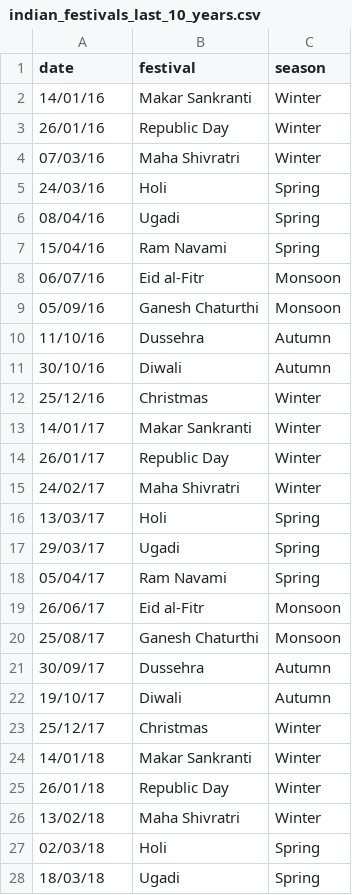
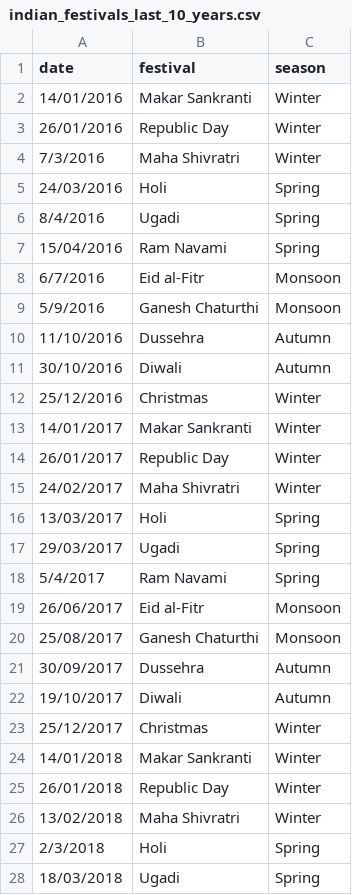
Before and after one commit to Vaibhav-Khandare/RetailX, a CSV file: static/Dataset_CSV/indian_festivals_last_10_years.csv, drawn as a sheet; only a part is shown; the diff covers the shown part only.

Commit message:
Modified by Ayush: New 3 Datasets are created 1)festivals of last 10yrs 2)festivals of future 10yrs 3)products with quantity per festivals 4)Admin Bug Fixed...

```diff
--- a/static/Dataset_CSV/indian_festivals_last_10_years.csv
+++ b/static/Dataset_CSV/indian_festivals_last_10_years.csv
@@ -1,28 +1,28 @@
 date,festival,season
-14/01/16,Makar Sankranti,Winter
-26/01/16,Republic Day,Winter
-07/03/16,Maha Shivratri,Winter
-24/03/16,Holi,Spring
-08/04/16,Ugadi,Spring
-15/04/16,Ram Navami,Spring
-06/07/16,Eid al-Fitr,Monsoon
-05/09/16,Ganesh Chaturthi,Monsoon
-11/10/16,Dussehra,Autumn
-30/10/16,Diwali,Autumn
-25/12/16,Christmas,Winter
-14/01/17,Makar Sankranti,Winter
-26/01/17,Republic Day,Winter
-24/02/17,Maha Shivratri,Winter
-13/03/17,Holi,Spring
-29/03/17,Ugadi,Spring
-05/04/17,Ram Navami,Spring
-26/06/17,Eid al-Fitr,Monsoon
-25/08/17,Ganesh Chaturthi,Monsoon
-30/09/17,Dussehra,Autumn
-19/10/17,Diwali,Autumn
-25/12/17,Christmas,Winter
-14/01/18,Makar Sankranti,Winter
-26/01/18,Republic Day,Winter
-13/02/18,Maha Shivratri,Winter
-02/03/18,Holi,Spring
-18/03/18,Ugadi,Spring
+14/01/2016,Makar Sankranti,Winter
+26/01/2016,Republic Day,Winter
+7/3/2016,Maha Shivratri,Winter
+24/03/2016,Holi,Spring
+8/4/2016,Ugadi,Spring
+15/04/2016,Ram Navami,Spring
+6/7/2016,Eid al-Fitr,Monsoon
+5/9/2016,Ganesh Chaturthi,Monsoon
+11/10/2016,Dussehra,Autumn
+30/10/2016,Diwali,Autumn
+25/12/2016,Christmas,Winter
+14/01/2017,Makar Sankranti,Winter
+26/01/2017,Republic Day,Winter
+24/02/2017,Maha Shivratri,Winter
+13/03/2017,Holi,Spring
+29/03/2017,Ugadi,Spring
+5/4/2017,Ram Navami,Spring
+26/06/2017,Eid al-Fitr,Monsoon
+25/08/2017,Ganesh Chaturthi,Monsoon
+30/09/2017,Dussehra,Autumn
+19/10/2017,Diwali,Autumn
+25/12/2017,Christmas,Winter
+14/01/2018,Makar Sankranti,Winter
+26/01/2018,Republic Day,Winter
+13/02/2018,Maha Shivratri,Winter
+2/3/2018,Holi,Spring
+18/03/2018,Ugadi,Spring
```
Also changed, not shown: 83 edited cells elsewhere in this file, 2 other files.
